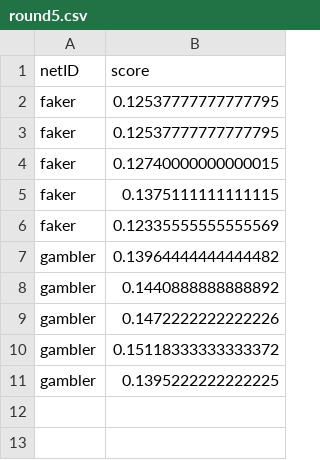
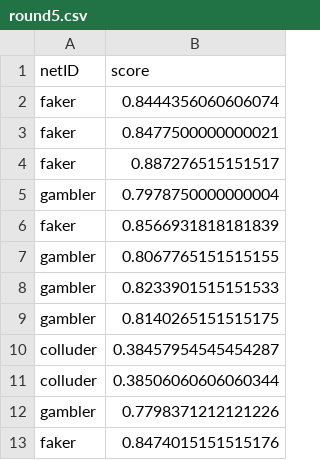
Before and after one commit to ang-cai/cos360, a CSV file: start_third_collude_add_1/round5.csv, drawn as a sheet.

```diff
--- a/start_third_collude_add_1/round5.csv
+++ b/start_third_collude_add_1/round5.csv
@@ -1,11 +1,13 @@
 netID,score
-faker,0.12537777777777795
-faker,0.12537777777777795
-faker,0.12740000000000015
-faker,0.1375111111111115
-faker,0.12335555555555569
-gambler,0.13964444444444482
-gambler,0.1440888888888892
-gambler,0.1472222222222226
-gambler,0.15118333333333372
-gambler,0.1395222222222225
+faker,0.8444356060606074
+faker,0.8477500000000021
+faker,0.887276515151517
+gambler,0.7978750000000004
+faker,0.8566931818181839
+gambler,0.8067765151515155
+gambler,0.8233901515151533
+gambler,0.8140265151515175
+colluder,0.38457954545454287
+colluder,0.38506060606060344
+gambler,0.7798371212121226
+faker,0.8474015151515176
```
Also changed, not shown: add_1_diff/colluder_add_spnash.csv, start_third_collude_add_1/round3.csv, 3 other files.
